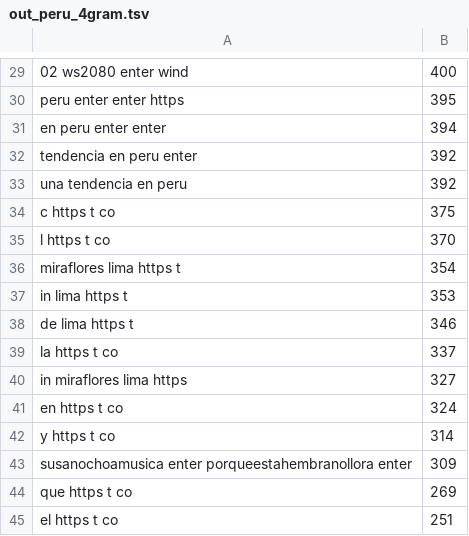
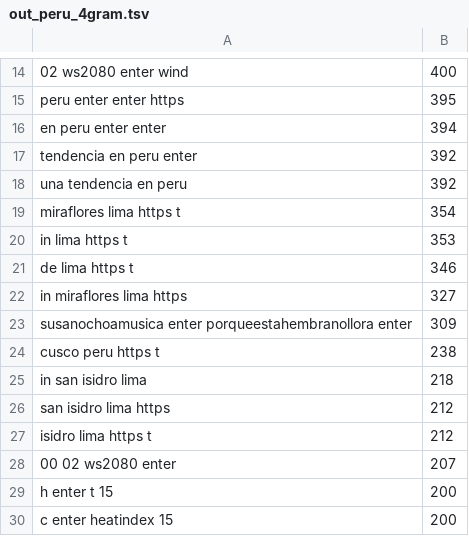
Before and after one commit to sapphi20/Analizador-de-garabatos-Twitter, a TSV file: data/resultados_finales/out_peru_4gram.tsv, drawn as a sheet; only a part is shown, gaps mark what is left out; the shorter side is filled out with more unchanged rows; the diff covers the shown part only; the diff names each change by its address in the sheet, - before the commit and + after, or states it on an @@ line.

```diff
--- a/data/resultados_finales/out_peru_4gram.tsv
+++ b/data/resultados_finales/out_peru_4gram.tsv
-row 34: c https t co | 375
-row 35: l https t co | 370
-row 39: la https t co | 337
-row 41: en https t co | 324
-row 42: y https t co | 314
-row 44: que https t co | 269
-row 45: el https t co | 251
```
Also changed, not shown: 23 removed rows elsewhere in this file, data/resultados_finales/out_argentina_1gram.tsv, data/resultados_finales/out_argentina_2gram.tsv, 11 other files.
